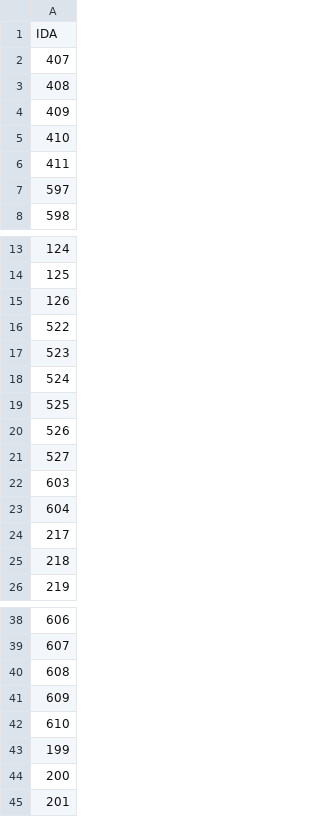
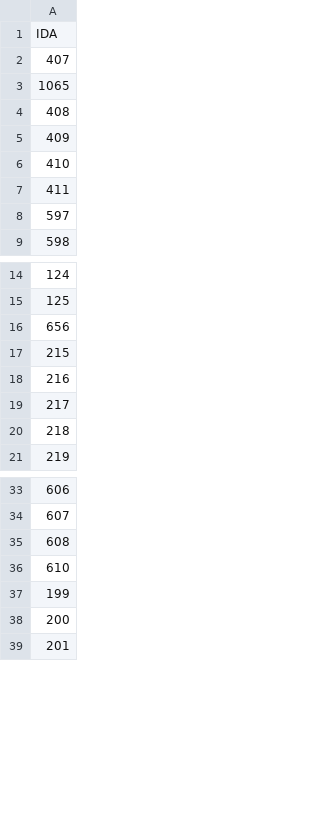
Before and after one commit to JoseAlbertoCarrascoFrancisco/Proyecto_BinniBus, a CSV file: Paradas/RA15.csv, drawn as a sheet; only a part is shown, gaps mark what is left out.

```diff
--- a/Paradas/RA15.csv
+++ b/Paradas/RA15.csv
@@ -2,2 +2,3 @@ IDA
 407
+1065
 408
@@ -14,11 +15,5 @@ IDA
 125
-126
-522
-523
-524
-525
-526
-527
-603
-604
+656
+215
+216
 217
@@ -40,3 +35,2 @@ IDA
 608
-609
 610
```
Also changed, not shown: 14 other files.
